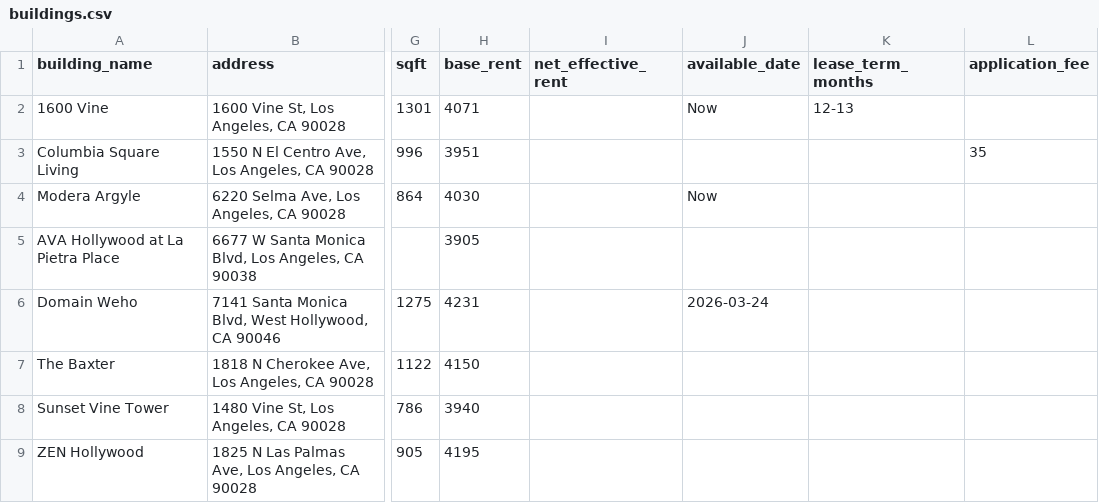
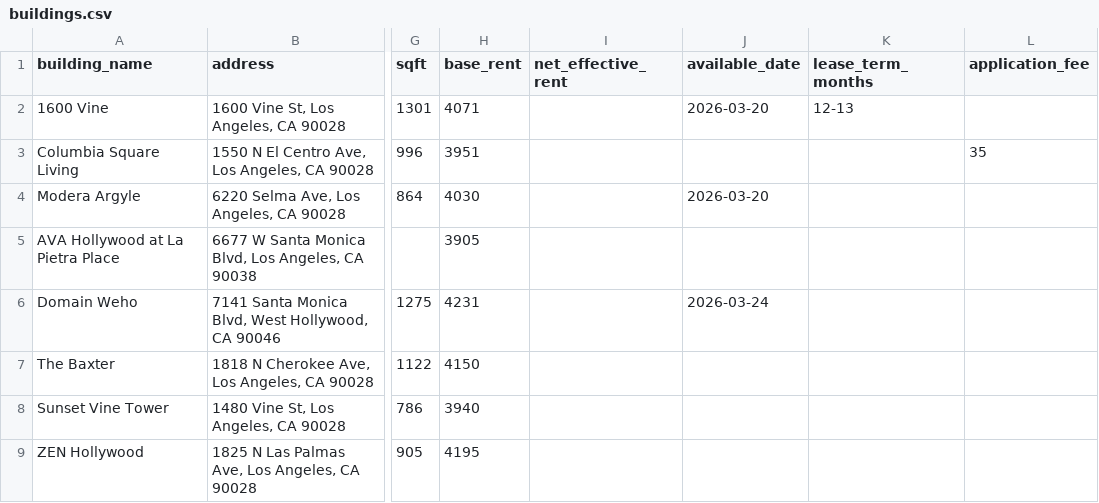
Before and after one commit to jimmyjoy43/NewHomeSearchDocs, a CSV file: data/buildings.csv, drawn as a sheet; only a part is shown, gaps mark what is left out; the diff names each change by its address in the sheet, - before the commit and + after, or states it on an @@ line.

Commit message:
Update buildings.csv

```diff
--- a/data/buildings.csv
+++ b/data/buildings.csv
-J2 (available_date): Now
+J2 (available_date): 2026-03-20
-J4 (available_date): Now
+J4 (available_date): 2026-03-20
```
